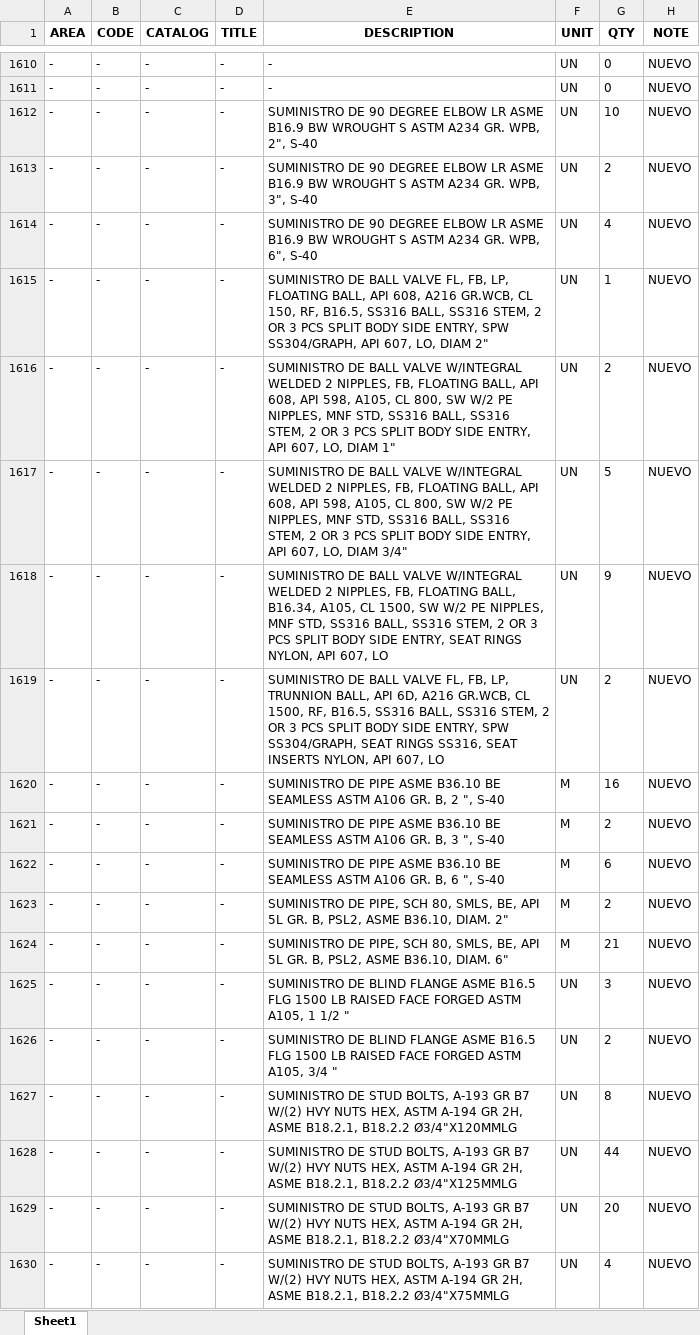
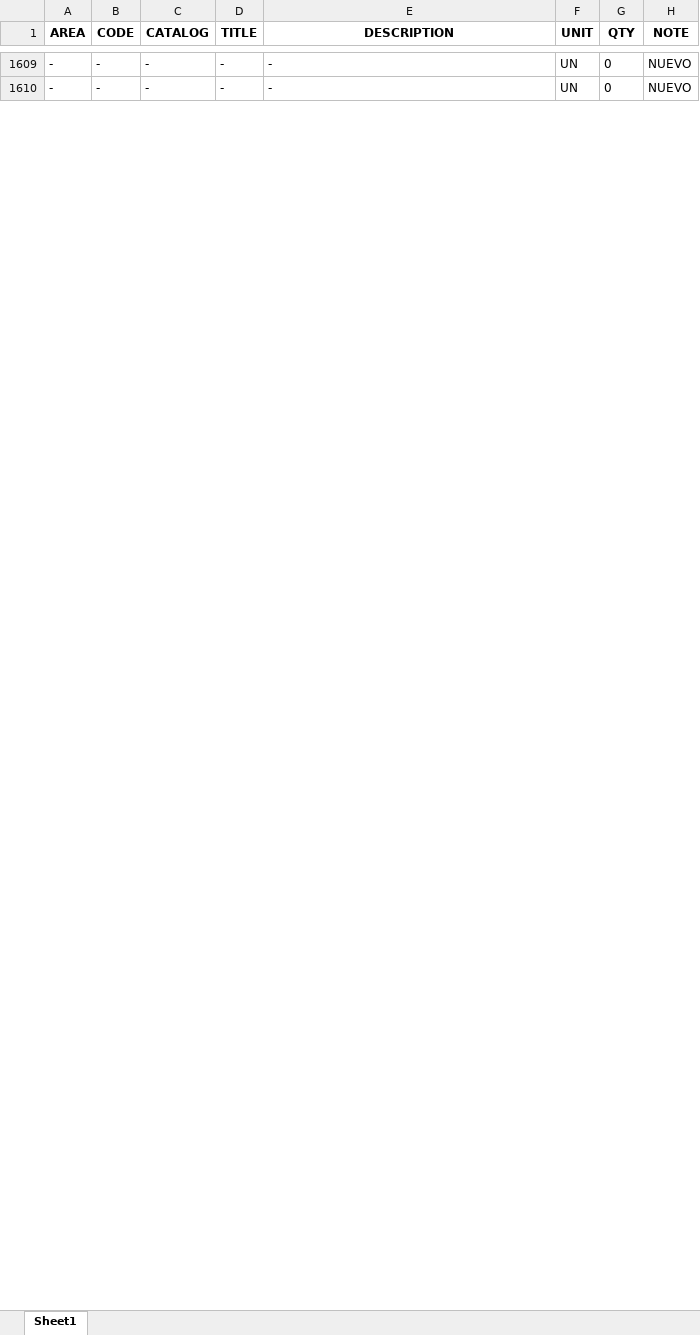
Before and after one commit to cdvalenzuelas/kent, an Excel workbook: output/co.xlsx, sheet Sheet1, drawn as a sheet; only a part is shown, gaps mark what is left out; values as stored, in another font and other column widths than the file's, no borders; the diff covers the shown part only; the diff names each change by its address in the sheet, - before the commit and + after, or states it on an @@ line.

```diff
--- a/output/co.xlsx (sheet Sheet1)
+++ b/output/co.xlsx (sheet Sheet1)
-row 1612: - | - | - | - | SUMINISTRO DE 90 DEGREE ELBOW LR ASME B16.9 BW WROUGHT S ASTM A234 GR. WPB, 2", S-40 | UN | 10 | NUEVO
-row 1613: - | - | - | - | SUMINISTRO DE 90 DEGREE ELBOW LR ASME B16.9 BW WROUGHT S ASTM A234 GR. WPB, 3", S-40 | UN | 2 | NUEVO
-row 1614: - | - | - | - | SUMINISTRO DE 90 DEGREE ELBOW LR ASME B16.9 BW WROUGHT S ASTM A234 GR. WPB, 6", S-40 | UN | 4 | NUEVO
-row 1615: - | - | - | - | SUMINISTRO DE BALL VALVE FL, FB, LP, FLOATING BALL, API 608, A216 GR.WCB, CL 150, RF, B16.5, SS316 BALL, SS316 STEM, 2 OR 3 PCS SPLIT BODY SIDE ENTRY, SPW SS304/GRAPH, API 607, LO, DIAM 2" | UN | 1 | NUEVO
-row 1616: - | - | - | - | SUMINISTRO DE BALL VALVE W/INTEGRAL WELDED 2 NIPPLES, FB, FLOATING BALL, API 608, API 598, A105, CL 800, SW W/2 PE NIPPLES, MNF STD, SS316 BALL, SS316 STEM, 2 OR 3 PCS SPLIT BODY SIDE ENTRY, API 607, LO, DIAM 1" | UN | 2 | NUEVO
-row 1617: - | - | - | - | SUMINISTRO DE BALL VALVE W/INTEGRAL WELDED 2 NIPPLES, FB, FLOATING BALL, API 608, API 598, A105, CL 800, SW W/2 PE NIPPLES, MNF STD, SS316 BALL, SS316 STEM, 2 OR 3 PCS SPLIT BODY SIDE ENTRY, API 607, LO, DIAM 3/4" | UN | 5 | NUEVO
-row 1618: - | - | - | - | SUMINISTRO DE BALL VALVE W/INTEGRAL WELDED 2 NIPPLES, FB, FLOATING BALL, B16.34, A105, CL 1500, SW W/2 PE NIPPLES, MNF STD, SS316 BALL, SS316 STEM, 2 OR 3 PCS SPLIT BODY SIDE ENTRY, SEAT RINGS NYLON, API 607, LO | UN | 9 | NUEVO
-row 1619: - | - | - | - | SUMINISTRO DE BALL VALVE FL, FB, LP, TRUNNION BALL, API 6D, A216 GR.WCB, CL 1500, RF, B16.5, SS316 BALL, SS316 STEM, 2 OR 3 PCS SPLIT BODY SIDE ENTRY, SPW SS304/GRAPH, SEAT RINGS SS316, SEAT INSERTS NYLON, API 607, LO | UN | 2 | NUEVO
-row 1620: - | - | - | - | SUMINISTRO DE PIPE ASME B36.10 BE SEAMLESS ASTM A106 GR. B, 2 ", S-40 | M | 16 | NUEVO
-row 1621: - | - | - | - | SUMINISTRO DE PIPE ASME B36.10 BE SEAMLESS ASTM A106 GR. B, 3 ", S-40 | M | 2 | NUEVO
-row 1622: - | - | - | - | SUMINISTRO DE PIPE ASME B36.10 BE SEAMLESS ASTM A106 GR. B, 6 ", S-40 | M | 6 | NUEVO
-row 1623: - | - | - | - | SUMINISTRO DE PIPE, SCH 80, SMLS, BE, API 5L GR. B, PSL2, ASME B36.10, DIAM. 2" | M | 2 | NUEVO
-row 1624: - | - | - | - | SUMINISTRO DE PIPE, SCH 80, SMLS, BE, API 5L GR. B, PSL2, ASME B36.10, DIAM. 6" | M | 21 | NUEVO
-row 1625: - | - | - | - | SUMINISTRO DE BLIND FLANGE ASME B16.5 FLG 1500 LB RAISED FACE FORGED ASTM A105, 1 1/2 " | UN | 3 | NUEVO
-row 1626: - | - | - | - | SUMINISTRO DE BLIND FLANGE ASME B16.5 FLG 1500 LB RAISED FACE FORGED ASTM A105, 3/4 " | UN | 2 | NUEVO
-row 1627: - | - | - | - | SUMINISTRO DE STUD BOLTS, A-193 GR B7 W/(2) HVY NUTS HEX, ASTM A-194 GR 2H, ASME B18.2.1, B18.2.2 Ø3/4"X120MMLG | UN | 8 | NUEVO
-row 1628: - | - | - | - | SUMINISTRO DE STUD BOLTS, A-193 GR B7 W/(2) HVY NUTS HEX, ASTM A-194 GR 2H, ASME B18.2.1, B18.2.2 Ø3/4"X125MMLG | UN | 44 | NUEVO
-row 1629: - | - | - | - | SUMINISTRO DE STUD BOLTS, A-193 GR B7 W/(2) HVY NUTS HEX, ASTM A-194 GR 2H, ASME B18.2.1, B18.2.2 Ø3/4"X70MMLG | UN | 20 | NUEVO
-row 1630: - | - | - | - | SUMINISTRO DE STUD BOLTS, A-193 GR B7 W/(2) HVY NUTS HEX, ASTM A-194 GR 2H, ASME B18.2.1, B18.2.2 Ø3/4"X75MMLG | UN | 4 | NUEVO
```
Also changed, not shown: 29 removed rows and 78 edited cells elsewhere in this sheet, output/mr.xlsx, output/mto.xlsx, 17 other files.
